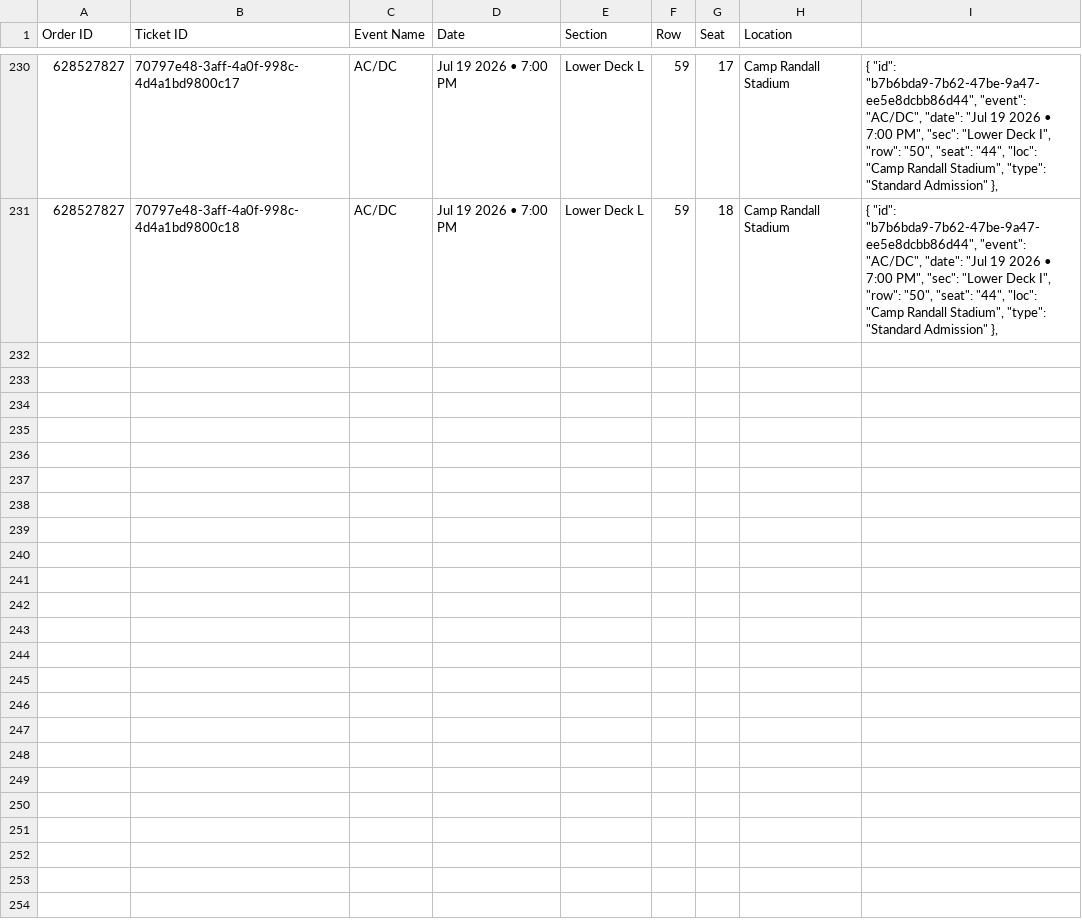
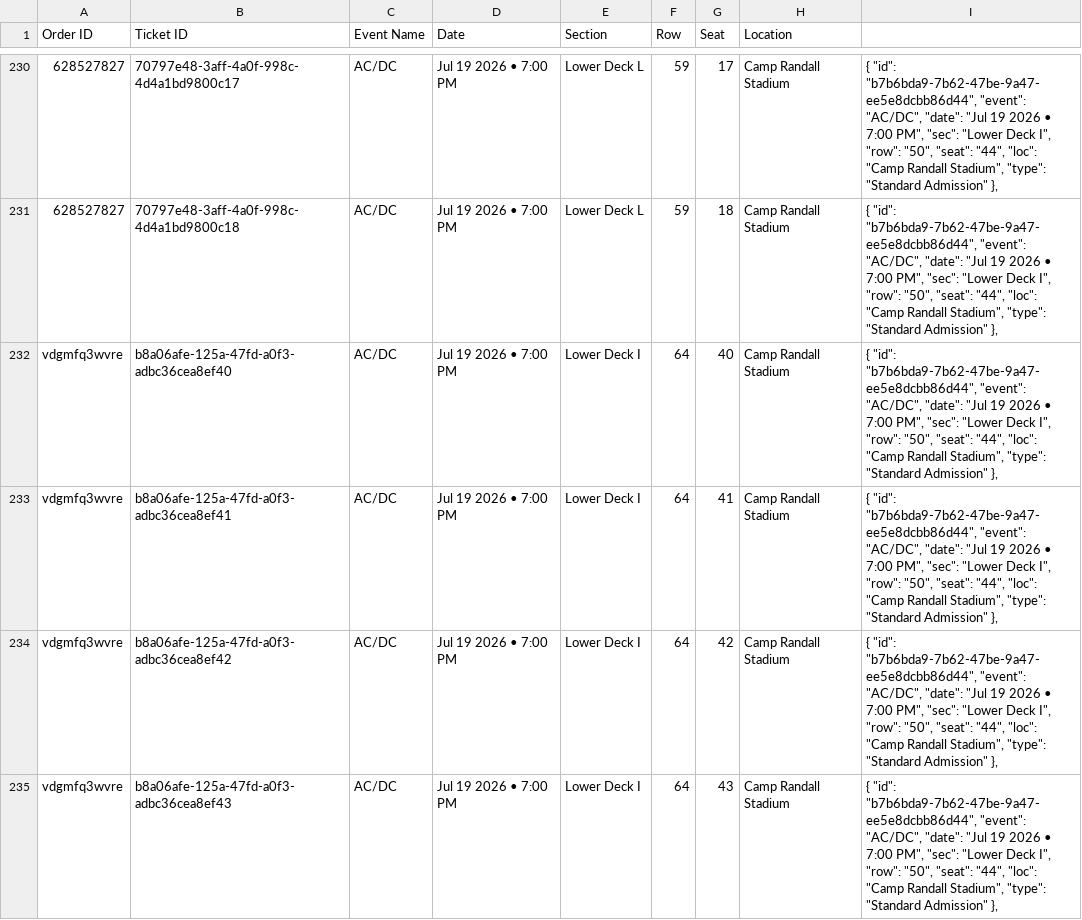
Before and after one commit to premium-code/wallet-pass, a CSV file: data.csv, drawn as a sheet; only a part is shown, gaps mark what is left out; the diff names each change by its address in the sheet, - before the commit and + after, or states it on an @@ line.

Commit message:
Auto-update tickets

```diff
--- a/data.csv
+++ b/data.csv
+row 232: vdgmfq3wvre | b8a06afe-125a-47fd-a0f3-adbc36cea8ef40 | AC/DC | Jul 19 2026 • 7:00 PM | Lower Deck I | 64 | 40 | Camp Randall Stadium | { "id": "b7b6bda9-7b62-47be-9a47-ee5e8dcbb86d44", "event": "AC/DC", "date": "Jul 19 2026 • 7:00 PM", "sec": "Lower Deck I", "row": "50", "seat": "44", "loc": "Camp Randall Stadium", "type": "Standard Admission" },
+row 233: vdgmfq3wvre | b8a06afe-125a-47fd-a0f3-adbc36cea8ef41 | AC/DC | Jul 19 2026 • 7:00 PM | Lower Deck I | 64 | 41 | Camp Randall Stadium | { "id": "b7b6bda9-7b62-47be-9a47-ee5e8dcbb86d44", "event": "AC/DC", "date": "Jul 19 2026 • 7:00 PM", "sec": "Lower Deck I", "row": "50", "seat": "44", "loc": "Camp Randall Stadium", "type": "Standard Admission" },
+row 234: vdgmfq3wvre | b8a06afe-125a-47fd-a0f3-adbc36cea8ef42 | AC/DC | Jul 19 2026 • 7:00 PM | Lower Deck I | 64 | 42 | Camp Randall Stadium | { "id": "b7b6bda9-7b62-47be-9a47-ee5e8dcbb86d44", "event": "AC/DC", "date": "Jul 19 2026 • 7:00 PM", "sec": "Lower Deck I", "row": "50", "seat": "44", "loc": "Camp Randall Stadium", "type": "Standard Admission" },
+row 235: vdgmfq3wvre | b8a06afe-125a-47fd-a0f3-adbc36cea8ef43 | AC/DC | Jul 19 2026 • 7:00 PM | Lower Deck I | 64 | 43 | Camp Randall Stadium | { "id": "b7b6bda9-7b62-47be-9a47-ee5e8dcbb86d44", "event": "AC/DC", "date": "Jul 19 2026 • 7:00 PM", "sec": "Lower Deck I", "row": "50", "seat": "44", "loc": "Camp Randall Stadium", "type": "Standard Admission" },
```
Also changed, not shown: final_links.csv, 1 other file.
